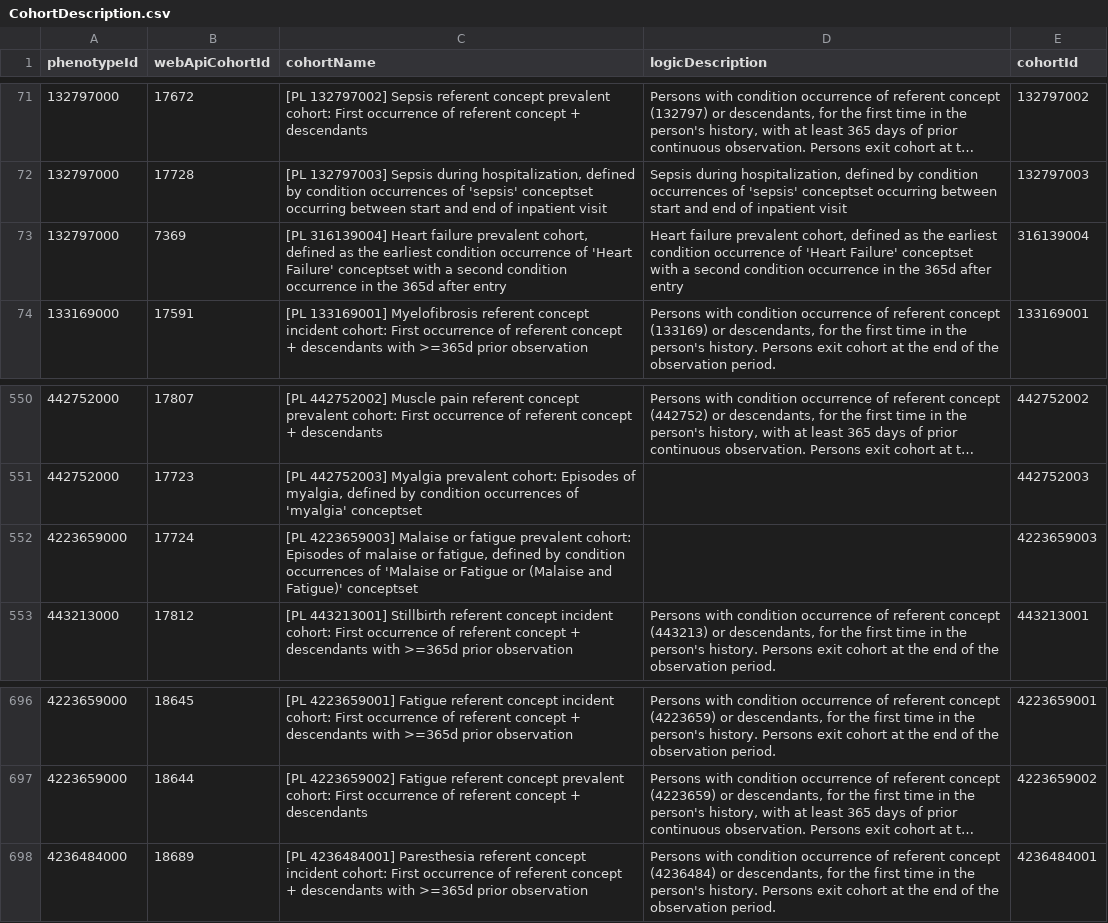
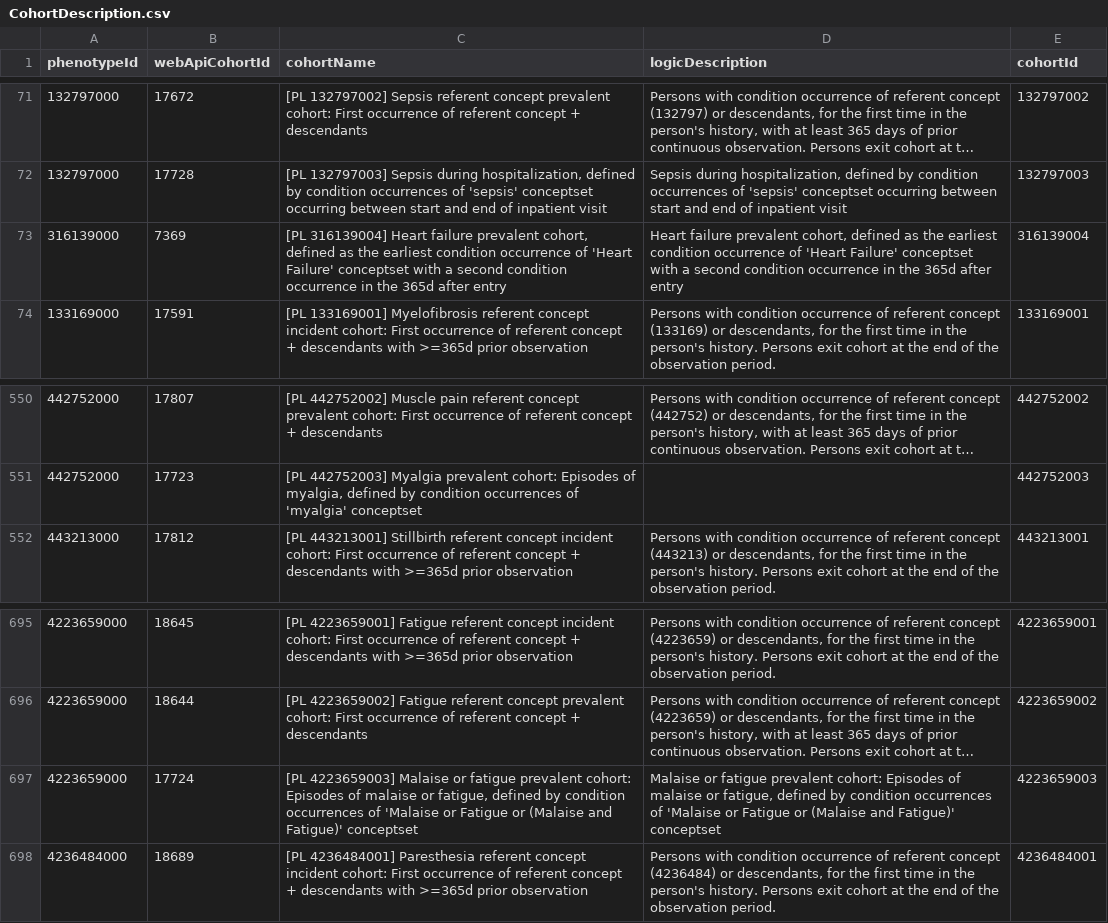
Before and after one commit to OHDSI/PhenotypeLibrary, a CSV file: extras/CohortDescription.csv, drawn as a sheet; only a part is shown, gaps mark what is left out; long unchanged cells end in …; removed rows and columns are numbered as before the commit, all else as after; the diff names each change by its address in the sheet, - before the commit and + after, or states it on an @@ line.

```diff
--- a/extras/CohortDescription.csv
+++ b/extras/CohortDescription.csv
-A73 (phenotypeId): 132797000
+A73 (phenotypeId): 316139000
-row 552: 4223659000 | 17724 | [PL 4223659003] Malaise or fatigue prevalent cohort: Episodes of malaise or fatigue, defined by condition occurrences of 'Malaise or Fatigue or (Malaise and Fatigue)' conceptset |  | 4223659003
+row 697: 4223659000 | 17724 | [PL 4223659003] Malaise or fatigue prevalent cohort: Episodes of malaise or fatigue, defined by condition occurrences of 'Malaise or Fatigue or (Malaise and Fatigue)' conceptset | Malaise or fatigue prevalent cohort: Episodes of malaise or fatigue, defined by condition occurrences of 'Malaise or Fatigue or (Malaise and Fatigue)' conceptset | 4223659003
```
Also changed, not shown: inst/316139000/cohortDescription.csv, inst/4223659000/cohortDescription.csv, 8 other files.
